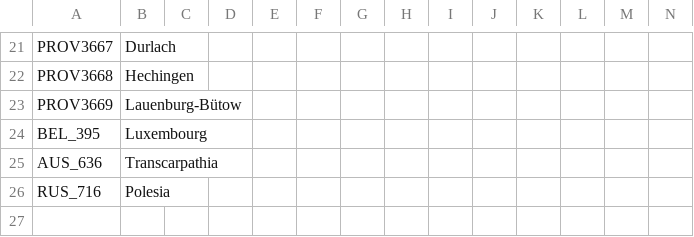
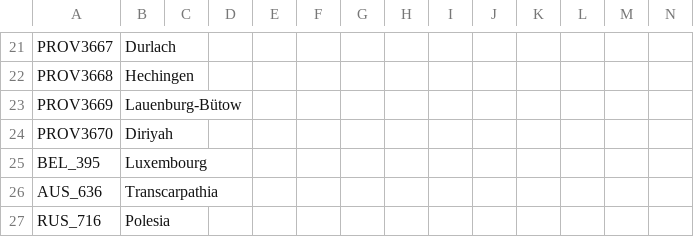
Before and after one commit to MerchantArchon/GOTD, a CSV file: localisation/00_TST_map.csv, drawn as a sheet; only a part is shown, gaps mark what is left out.

```diff
--- a/localisation/00_TST_map.csv
+++ b/localisation/00_TST_map.csv
@@ -23,2 +23,3 @@ PROV3668;Hechingen;;;;;;;;;;;;;
 PROV3669;Lauenburg-Bütow;;;;;;;;;;;;;
+PROV3670;Diriyah;;;;;;;;;;;;;
 BEL_395;Luxembourg;;;;;;;;;;;;;
```
Also changed, not shown: map/definition.csv, 5 other files.
